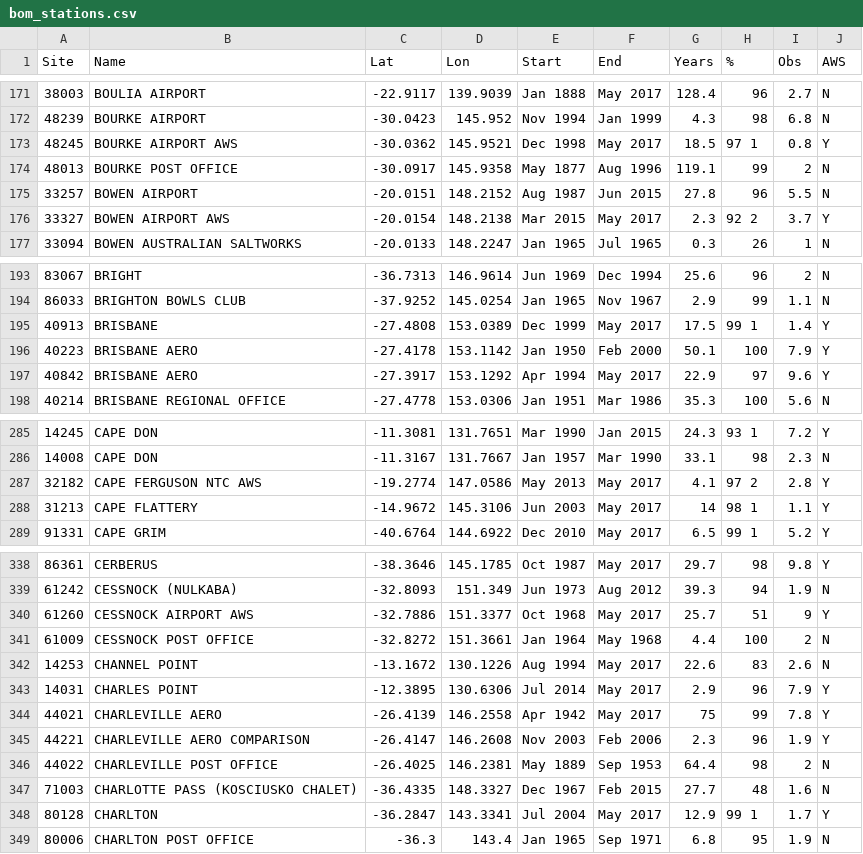
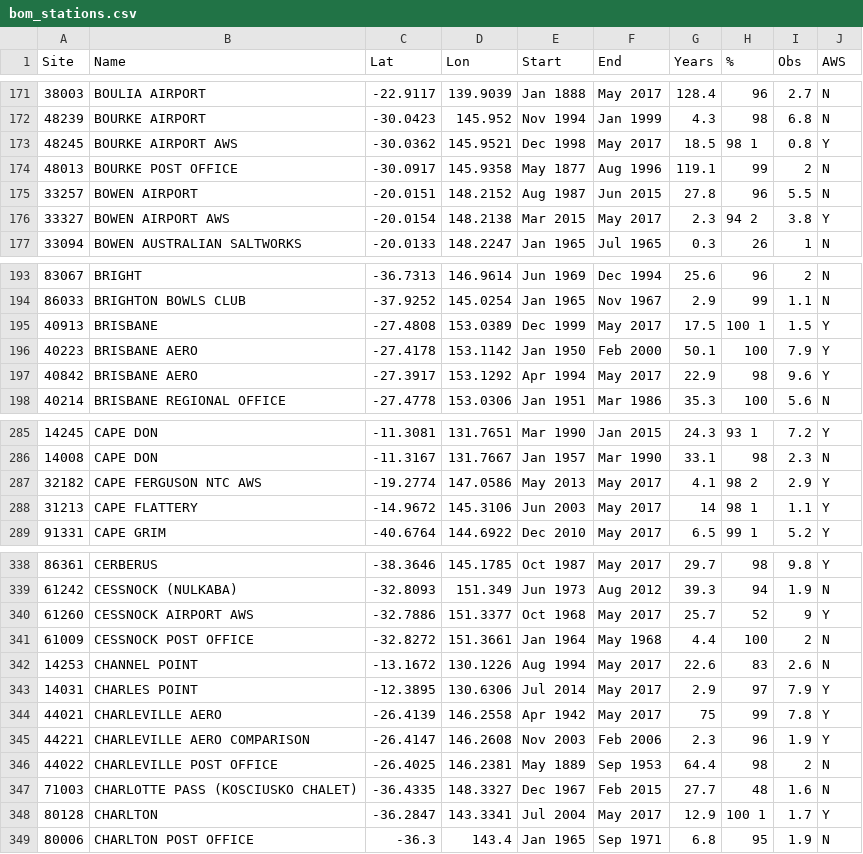
Before and after one commit to ropensci-archive/bomrang, a CSV file: data-raw/bom_stations.csv, drawn as a sheet; only a part is shown, gaps mark what is left out; the diff covers the shown part only.

```diff
--- a/data-raw/bom_stations.csv
+++ b/data-raw/bom_stations.csv
@@ -172,6 +172,6 @@ Site,Name,Lat,Lon,Start,End,Years,%,Obs,AWS
 48239,BOURKE AIRPORT,-30.0423,145.952,Nov 1994,Jan 1999,4.3,98,6.8,N
-48245,BOURKE AIRPORT AWS,-30.0362,145.9521,Dec 1998,May 2017,18.5,97    1,0.8,Y
+48245,BOURKE AIRPORT AWS,-30.0362,145.9521,Dec 1998,May 2017,18.5,98    1,0.8,Y
 48013,BOURKE POST OFFICE,-30.0917,145.9358,May 1877,Aug 1996,119.1,99,2,N
 33257,BOWEN AIRPORT,-20.0151,148.2152,Aug 1987,Jun 2015,27.8,96,5.5,N
-33327,BOWEN AIRPORT AWS,-20.0154,148.2138,Mar 2015,May 2017,2.3,92    2,3.7,Y
+33327,BOWEN AIRPORT AWS,-20.0154,148.2138,Mar 2015,May 2017,2.3,94    2,3.8,Y
 33094,BOWEN AUSTRALIAN SALTWORKS,-20.0133,148.2247,Jan 1965,Jul 1965,0.3,26,1,N
@@ -194,5 +194,5 @@ Site,Name,Lat,Lon,Start,End,Years,%,Obs,AWS
 86033,BRIGHTON BOWLS CLUB,-37.9252,145.0254,Jan 1965,Nov 1967,2.9,99,1.1,N
-40913,BRISBANE,-27.4808,153.0389,Dec 1999,May 2017,17.5,99    1,1.4,Y
+40913,BRISBANE,-27.4808,153.0389,Dec 1999,May 2017,17.5,100    1,1.5,Y
 40223,BRISBANE AERO,-27.4178,153.1142,Jan 1950,Feb 2000,50.1,100,7.9,Y
-40842,BRISBANE AERO,-27.3917,153.1292,Apr 1994,May 2017,22.9,97,9.6,Y
+40842,BRISBANE AERO,-27.3917,153.1292,Apr 1994,May 2017,22.9,98,9.6,Y
 40214,BRISBANE REGIONAL OFFICE,-27.4778,153.0306,Jan 1951,Mar 1986,35.3,100,5.6,N
@@ -286,3 +286,3 @@ Site,Name,Lat,Lon,Start,End,Years,%,Obs,AWS
 14008,CAPE DON,-11.3167,131.7667,Jan 1957,Mar 1990,33.1,98,2.3,N
-32182,CAPE FERGUSON NTC AWS,-19.2774,147.0586,May 2013,May 2017,4.1,97    2,2.8,Y
+32182,CAPE FERGUSON NTC AWS,-19.2774,147.0586,May 2013,May 2017,4.1,98    2,2.9,Y
 31213,CAPE FLATTERY,-14.9672,145.3106,Jun 2003,May 2017,14,98    1,1.1,Y
@@ -339,6 +339,6 @@ Site,Name,Lat,Lon,Start,End,Years,%,Obs,AWS
 61242,CESSNOCK (NULKABA),-32.8093,151.349,Jun 1973,Aug 2012,39.3,94,1.9,N
-61260,CESSNOCK AIRPORT AWS,-32.7886,151.3377,Oct 1968,May 2017,25.7,51,9,Y
+61260,CESSNOCK AIRPORT AWS,-32.7886,151.3377,Oct 1968,May 2017,25.7,52,9,Y
 61009,CESSNOCK POST OFFICE,-32.8272,151.3661,Jan 1964,May 1968,4.4,100,2,N
 14253,CHANNEL POINT,-13.1672,130.1226,Aug 1994,May 2017,22.6,83,2.6,N
-14031,CHARLES POINT,-12.3895,130.6306,Jul 2014,May 2017,2.9,96,7.9,Y
+14031,CHARLES POINT,-12.3895,130.6306,Jul 2014,May 2017,2.9,97,7.9,Y
 44021,CHARLEVILLE AERO,-26.4139,146.2558,Apr 1942,May 2017,75,99,7.8,Y
@@ -347,3 +347,3 @@ Site,Name,Lat,Lon,Start,End,Years,%,Obs,AWS
 71003,CHARLOTTE PASS (KOSCIUSKO CHALET),-36.4335,148.3327,Dec 1967,Feb 2015,27.7,48,1.6,N
-80128,CHARLTON,-36.2847,143.3341,Jul 2004,May 2017,12.9,99    1,1.7,Y
+80128,CHARLTON,-36.2847,143.3341,Jul 2004,May 2017,12.9,100    1,1.7,Y
 80006,CHARLTON POST OFFICE,-36.3,143.4,Jan 1965,Sep 1971,6.8,95,1.9,N
```
Also changed, not shown: 1 added row, 1 removed row and 160 edited cells elsewhere in this file, data-raw/JSONurl-latlon-by-station-name.csv, data-raw/name-by-url.csv, 2 other files.
